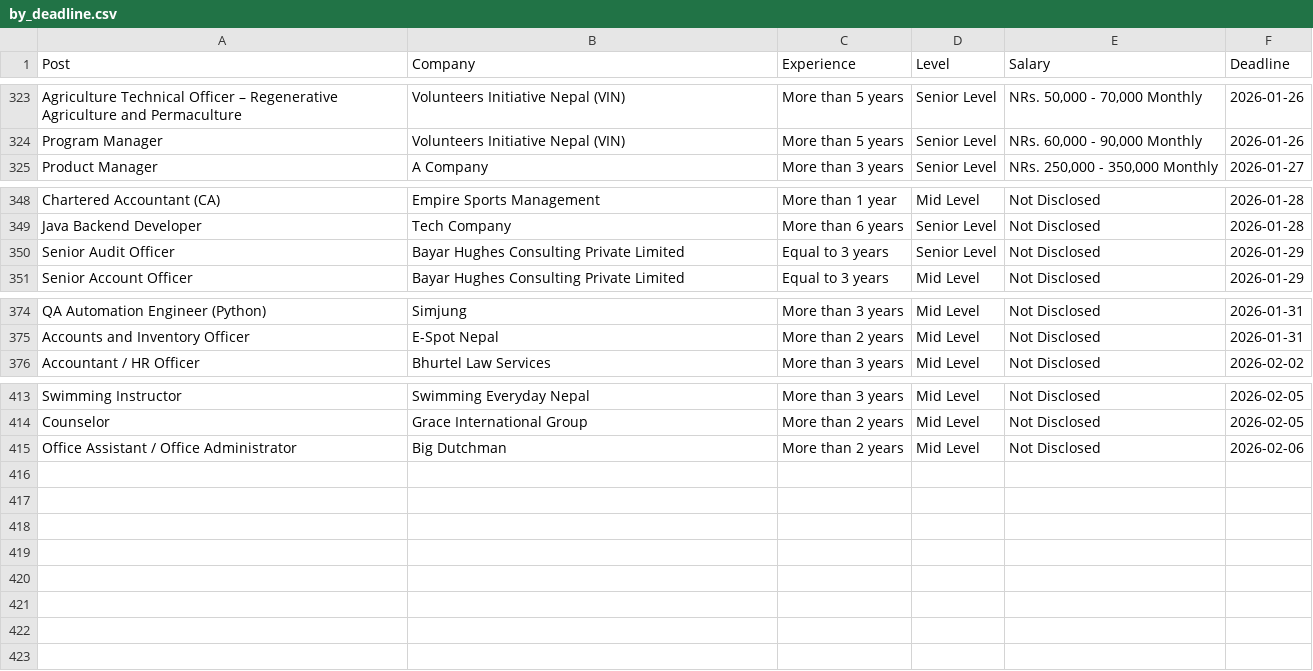
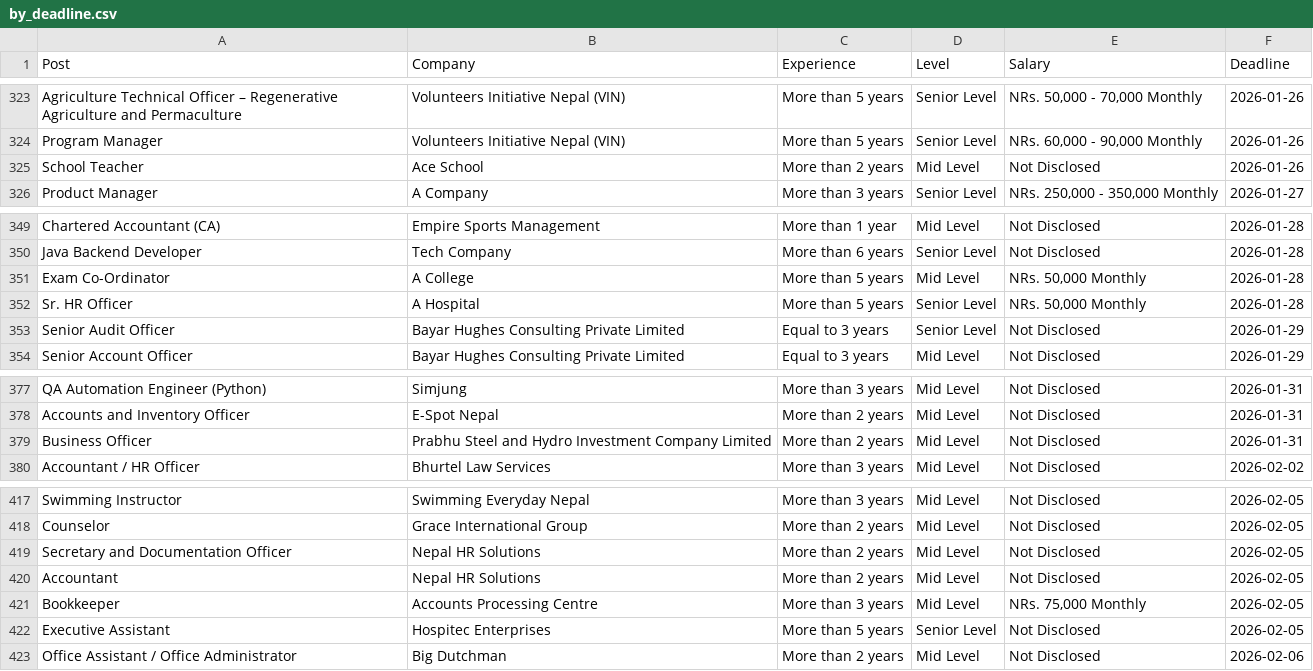
Before and after one commit to dpm24800/top-jobs-scraper, a CSV file: data/by_deadline.csv, drawn as a sheet; only a part is shown, gaps mark what is left out.

```diff
--- a/data/by_deadline.csv
+++ b/data/by_deadline.csv
@@ -324,2 +324,3 @@ Agriculture Technical Officer – Regenerative Agriculture and Permaculture,Volu
 Program Manager,Volunteers Initiative Nepal (VIN),More than 5 years,Senior Level,"NRs. 60,000 - 90,000 Monthly",2026-01-26
+School Teacher,Ace School,More than 2 years,Mid Level,Not Disclosed,2026-01-26
 Product Manager,A Company,More than 3 years,Senior Level,"NRs. 250,000 - 350,000 Monthly",2026-01-27
@@ -349,2 +350,4 @@ Chartered Accountant (CA),Empire Sports Management,More than 1 year,Mid Level,No
 Java Backend Developer,Tech Company,More than 6 years,Senior Level,Not Disclosed,2026-01-28
+Exam Co-Ordinator,A College,More than 5 years,Mid Level,"NRs. 50,000 Monthly",2026-01-28
+Sr. HR Officer,A Hospital,More than 5 years,Senior Level,"NRs. 50,000 Monthly",2026-01-28
 Senior Audit Officer,Bayar Hughes Consulting Private Limited,Equal to 3 years,Senior Level,Not Disclosed,2026-01-29
@@ -375,2 +378,3 @@ QA Automation Engineer (Python),Simjung,More than 3 years,Mid Level,Not Disclose
 Accounts and Inventory Officer,E-Spot Nepal,More than 2 years,Mid Level,Not Disclosed,2026-01-31
+Business Officer,Prabhu Steel and Hydro Investment Company Limited,More than 2 years,Mid Level,Not Disclosed,2026-01-31
 Accountant / HR Officer,Bhurtel Law Services,More than 3 years,Mid Level,Not Disclosed,2026-02-02
@@ -414,2 +418,6 @@ Swimming Instructor,Swimming Everyday Nepal,More than 3 years,Mid Level,Not Disc
 Counselor,Grace International Group,More than 2 years,Mid Level,Not Disclosed,2026-02-05
+Secretary and Documentation Officer,Nepal HR Solutions,More than 2 years,Mid Level,Not Disclosed,2026-02-05
+Accountant,Nepal HR Solutions,More than 2 years,Mid Level,Not Disclosed,2026-02-05
+Bookkeeper,Accounts Processing Centre,More than 3 years,Mid Level,"NRs. 75,000 Monthly",2026-02-05
+Executive Assistant,Hospitec Enterprises,More than 5 years,Senior Level,Not Disclosed,2026-02-05
 Office Assistant / Office Administrator,Big Dutchman,More than 2 years,Mid Level,Not Disclosed,2026-02-06
```
Also changed, not shown: data/top_jobs.csv.
